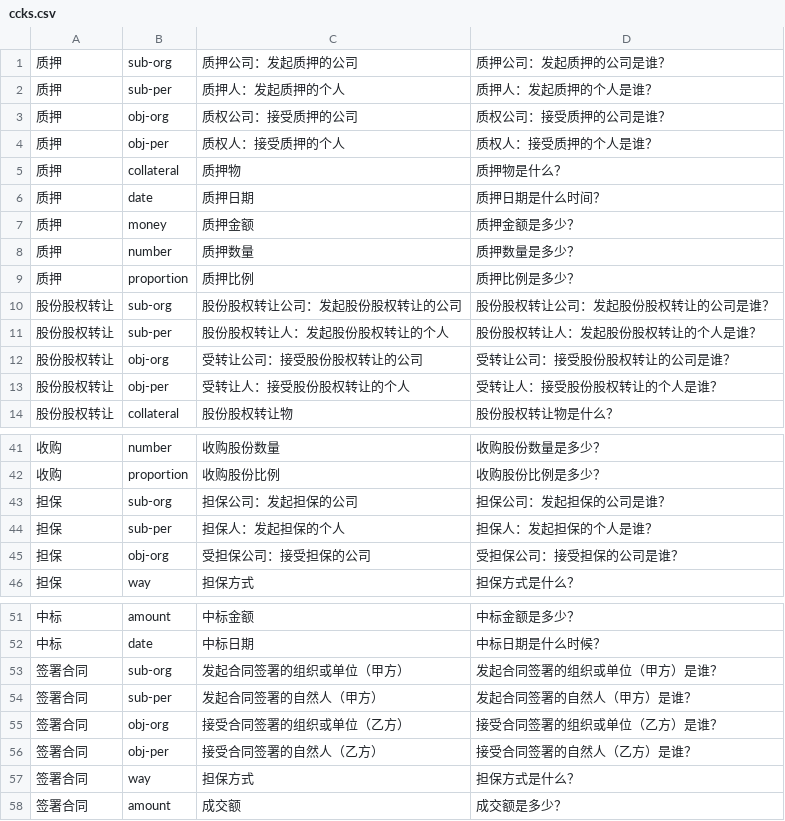
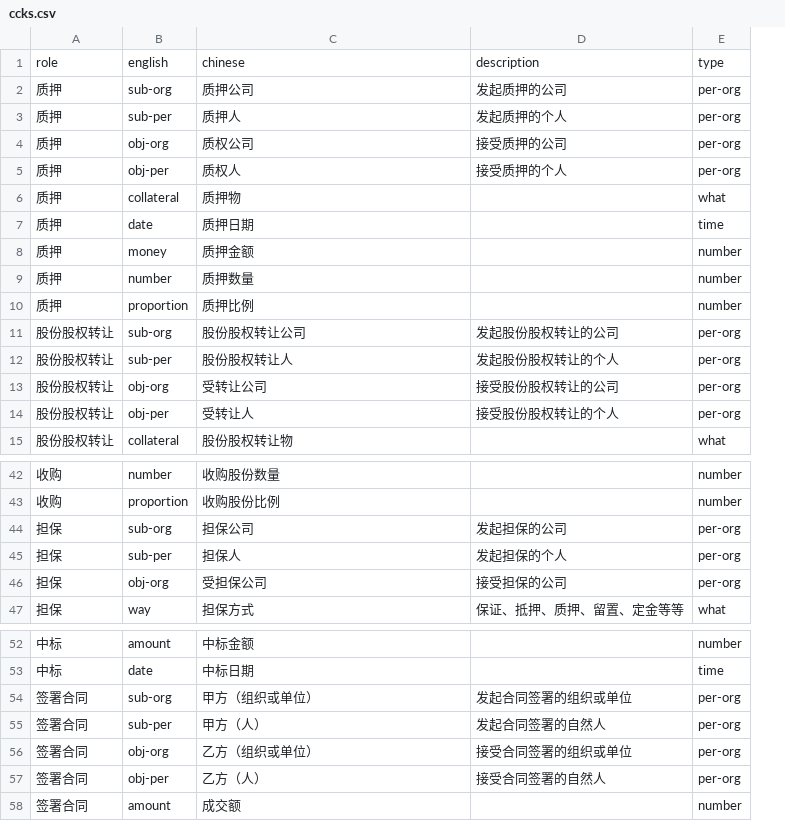
Before and after one commit to ksboy/ccks3, a CSV file: query_template/ccks.csv, drawn as a sheet; only a part is shown, gaps mark what is left out; removed rows and columns are numbered as before the commit, all else as after; the diff covers the shown part only; the diff names each change by its address in the sheet, - before the commit and + after, or states it on an @@ line.

```diff
--- a/query_template/ccks.csv
+++ b/query_template/ccks.csv
-column D, rows 1-14: 质押公司：发起质押的公司是谁？ | 质押人：发起质押的个人是谁？ | 质权公司：接受质押的公司是谁？ | 质权人：接受质押的个人是谁？ | 质押物是什么？ | 质押日期是什么时间？ | 质押金额是多少？ | 质押数量是多少？ | 质押比例是多少？ | 股份股权转让公司：发起股份股权转让的公司是谁？ | 股份股权转让人：发起股份股权转让的个人是谁？ | 受转让公司：接受股份股权转让的公司是谁？ | 受转让人：接受股份股权转让的个人是谁？ | 股份股权转让物是什么？; rows 41-46: 收购股份数量是多少？ | 收购股份比例是多少？ | 担保公司：发起担保的公司是谁？ | 担保人：发起担保的个人是谁？ | 受担保公司：接受担保的公司是谁？ | 担保方式是什么？; rows 51-56: 中标金额是多少？ | 中标日期是什么时候？ | 发起合同签署的组织或单位（甲方）是谁？ | 发起合同签署的自然人（甲方）是谁？ | 接受合同签署的组织或单位（乙方）是谁？ | 接受合同签署的自然人（乙方）是谁？; row 58: 成交额是多少？
+column D, rows 2-14: 发起质押的公司 | 发起质押的个人 | 接受质押的公司 | 接受质押的个人 |  |  |  |  |  | 发起股份股权转让的公司 | 发起股份股权转让的个人 | 接受股份股权转让的公司 | 接受股份股权转让的个人; rows 44-47: 发起担保的公司 | 发起担保的个人 | 接受担保的公司 | 保证、抵押、质押、留置、定金等等; rows 54-57: 发起合同签署的组织或单位 | 发起合同签署的自然人 | 接受合同签署的组织或单位 | 接受合同签署的自然人
+column E, rows 2-15: per-org | per-org | per-org | per-org | what | time | number | number | number | per-org | per-org | per-org | per-org | what; rows 42-47: number | number | per-org | per-org | per-org | what; rows 52-58: number | time | per-org | per-org | per-org | per-org | number
+row 1: role | english | chinese | description | type
-C2: 质押公司：发起质押的公司
+C2: 质押公司
-C3: 质押人：发起质押的个人
+C3: 质押人
-C4: 质权公司：接受质押的公司
+C4: 质权公司
-C5: 质权人：接受质押的个人
+C5: 质权人
-C11: 股份股权转让公司：发起股份股权转让的公司
+C11: 股份股权转让公司
-C12: 股份股权转让人：发起股份股权转让的个人
+C12: 股份股权转让人
-C13: 受转让公司：接受股份股权转让的公司
+C13: 受转让公司
-C14: 受转让人：接受股份股权转让的个人
+C14: 受转让人
-C44: 担保公司：发起担保的公司
+C44: 担保公司
-C45: 担保人：发起担保的个人
+C45: 担保人
-C46: 受担保公司：接受担保的公司
+C46: 受担保公司
-C54: 发起合同签署的组织或单位（甲方）
+C54: 甲方（组织或单位）
-C55: 发起合同签署的自然人（甲方）
+C55: 甲方（人）
-C56: 接受合同签署的组织或单位（乙方）
+C56: 乙方（组织或单位）
-C57: 接受合同签署的自然人（乙方）
+C57: 乙方（人）
-row 57: 签署合同 | way | 担保方式 | 担保方式是什么？
```
Also changed, not shown: 1 added row, 1 removed row and 9 edited cells elsewhere in this file, 20 other files.
